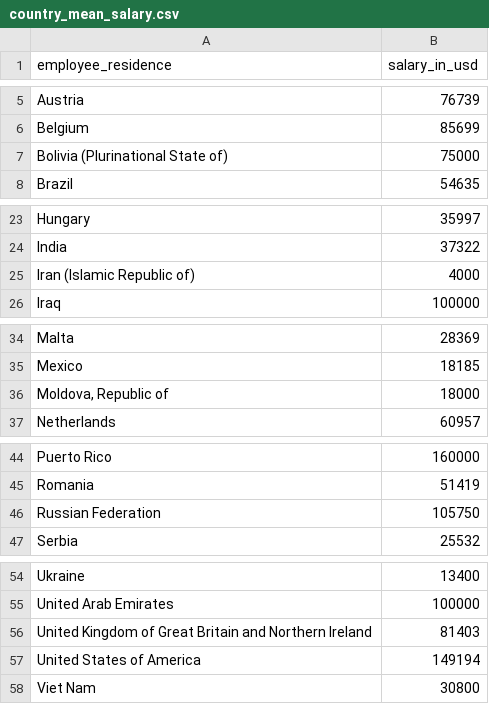
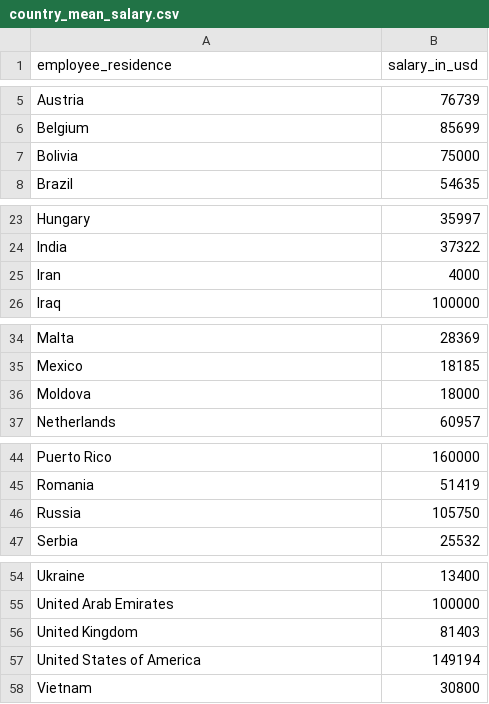
Before and after one commit to petermok-1213/fit3179-a2, a CSV file: data/country_mean_salary.csv, drawn as a sheet; only a part is shown, gaps mark what is left out.

Commit message:
Corrected country name

```diff
--- a/data/country_mean_salary.csv
+++ b/data/country_mean_salary.csv
@@ -6,3 +6,3 @@ Austria,76739
 Belgium,85699
-Bolivia (Plurinational State of),75000
+Bolivia,75000
 Brazil,54635
@@ -24,3 +24,3 @@ Hungary,35997
 India,37322
-Iran (Islamic Republic of),4000
+Iran,4000
 Iraq,100000
@@ -35,3 +35,3 @@ Malta,28369
 Mexico,18185
-"Moldova, Republic of",18000
+Moldova,18000
 Netherlands,60957
@@ -45,3 +45,3 @@ Puerto Rico,160000
 Romania,51419
-Russian Federation,105750
+Russia,105750
 Serbia,25532
@@ -55,4 +55,4 @@ Ukraine,13400
 United Arab Emirates,100000
-United Kingdom of Great Britain and Northern Ireland,81403
+United Kingdom,81403
 United States of America,149194
-Viet Nam,30800
+Vietnam,30800
```
